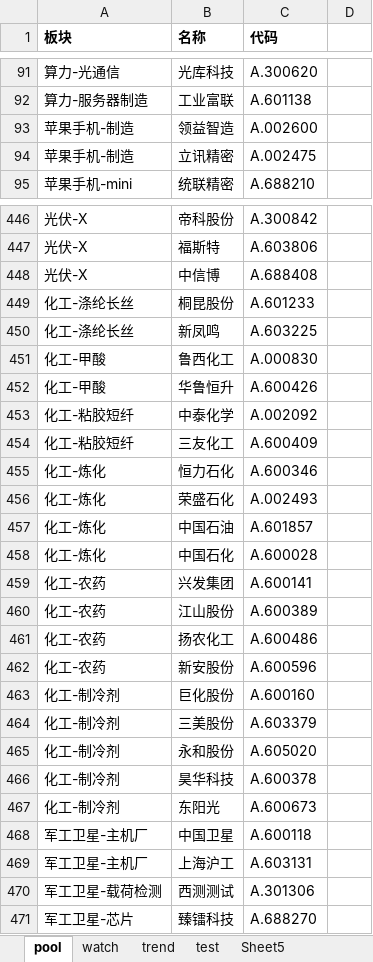
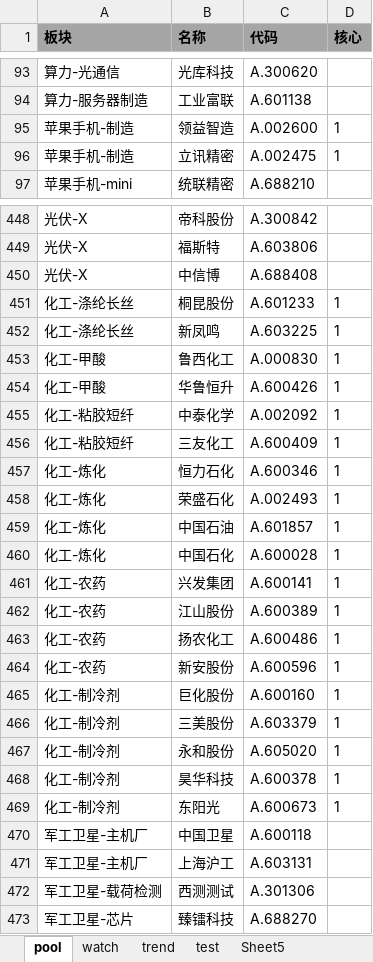
Before and after one commit to sztommylu/Time, an Excel workbook: DayDayHappy.xlsx, sheet pool, drawn as a sheet; only a part is shown, gaps mark what is left out; values as stored, in another font and other column widths than the file's, no borders; addresses are those after the commit; the diff covers the shown part only; the diff names each change by its address in the sheet, - before the commit and + after, or states it on an @@ line.

```diff
--- a/DayDayHappy.xlsx (sheet pool)
+++ b/DayDayHappy.xlsx (sheet pool)
-A1:D1 fill: none
+A1:D1 fill: #A6A6A6
-D1: (empty)
+D1: 核心
-D95:D96 (核心): (empty)
+D95:D96 (核心): 1
-D451:D469 (核心): (empty)
+D451:D469 (核心): 1
```
Also changed, not shown: 3 added rows, 1 removed row and 10 edited cells elsewhere in this sheet, sheet watch, sheet trend, 5 other files.
